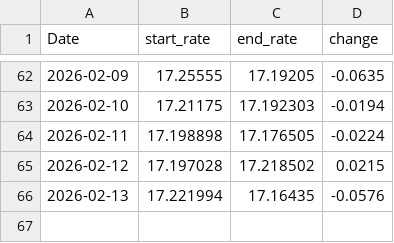
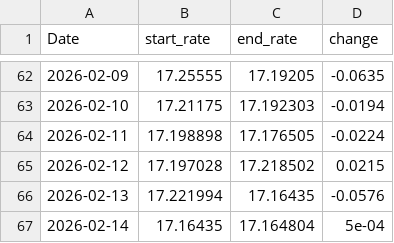
Before and after one commit to tlwksj/forex-data, a CSV file: data/MXNUSD_ExchData.csv, drawn as a sheet; only a part is shown, gaps mark what is left out; the diff names each change by its address in the sheet, - before the commit and + after, or states it on an @@ line.

```diff
--- a/data/MXNUSD_ExchData.csv
+++ b/data/MXNUSD_ExchData.csv
+row 67: 2026-02-14 | 17.16435 | 17.164804 | 5e-04
```
Also changed, not shown: 1 other file.
